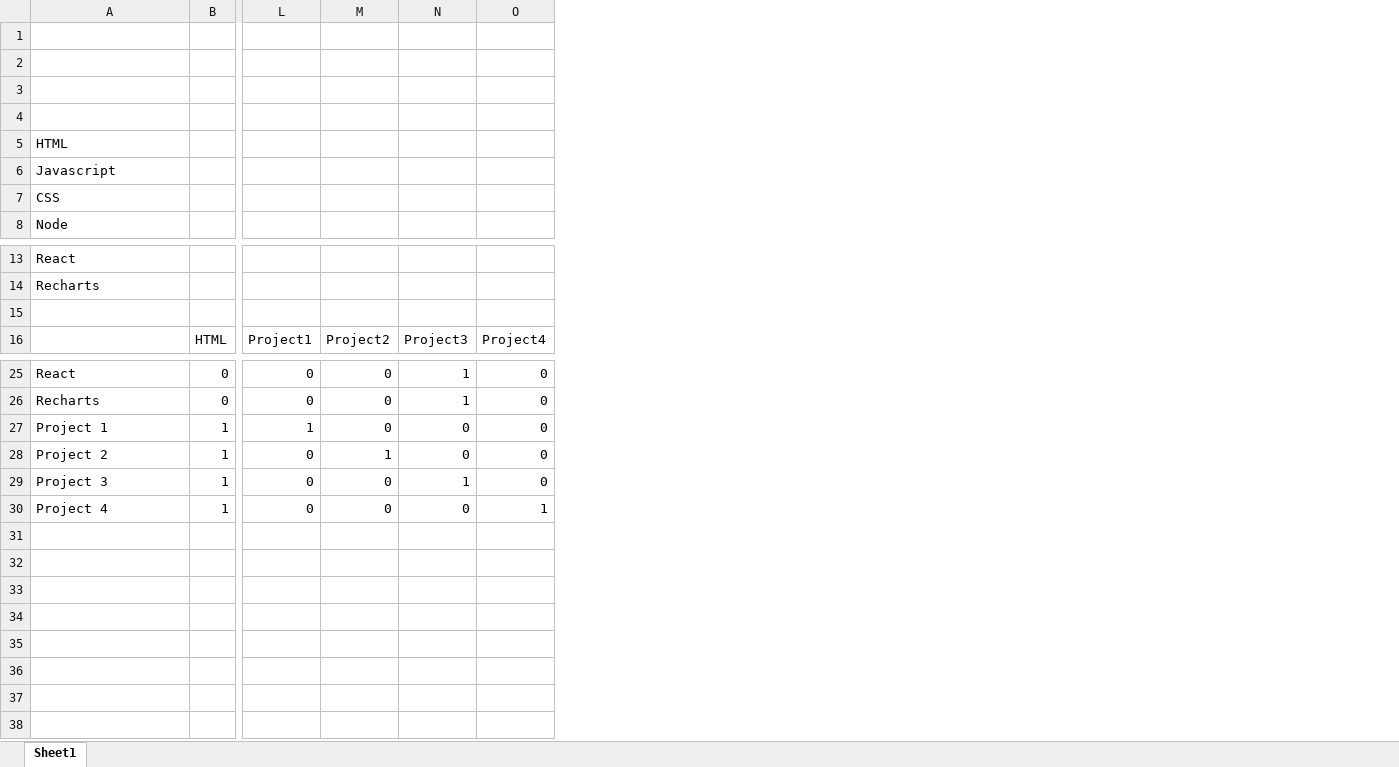
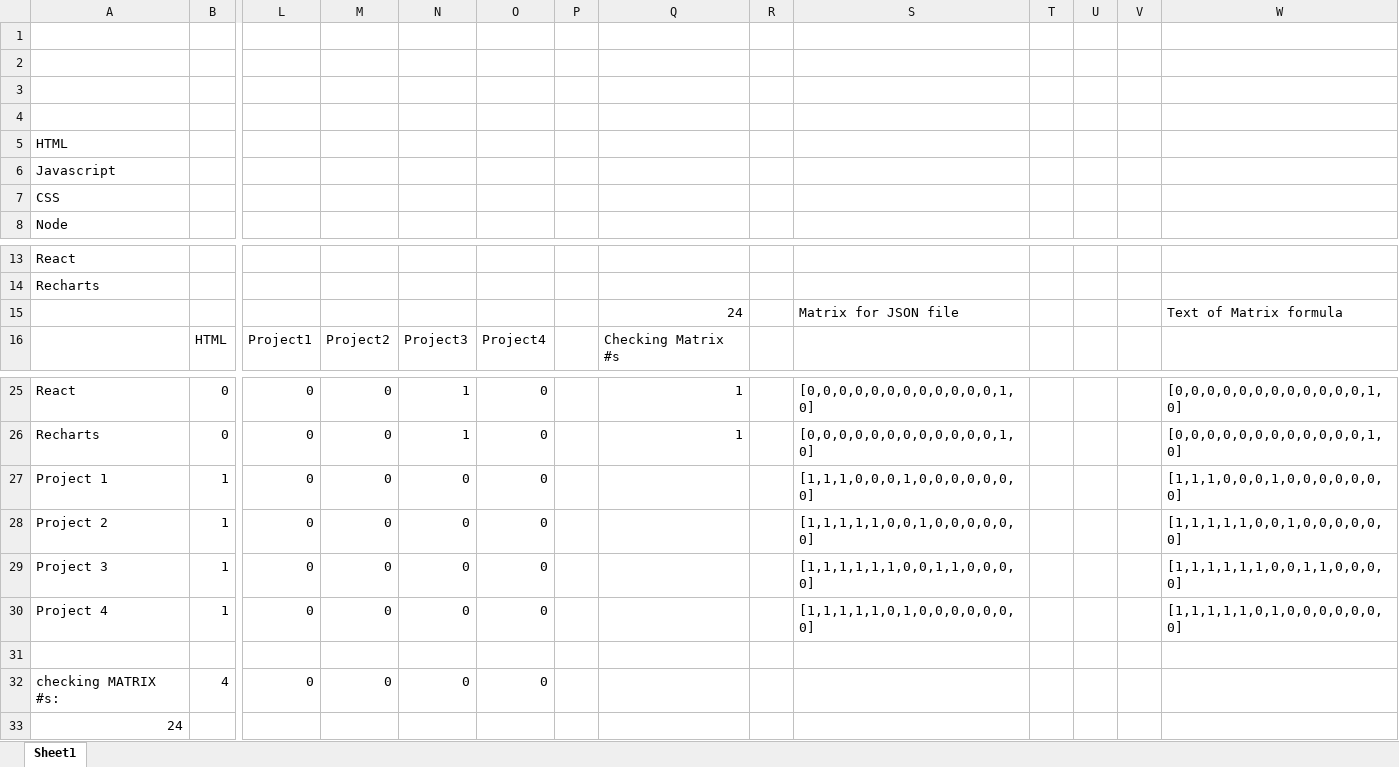
Before and after one commit to antonia-villa/portfolio, an Excel workbook: matrix.xlsx, sheet Sheet1, drawn as a sheet; only a part is shown, gaps mark what is left out; values as stored, in another font and other column widths than the file's, no borders; rows hold the shown columns only; the diff names each change by its address in the sheet, - before the commit and + after, or states it on an @@ line.

```diff
--- a/matrix.xlsx (sheet Sheet1)
+++ b/matrix.xlsx (sheet Sheet1)
+column P, empty
+column Q, rows 15-16: 24 | Checking Matrix #s; rows 25-26: 1 | 1
+column R, empty
+column S, row 15: Matrix for JSON file; rows 25-30: [0,0,0,0,0,0,0,0,0,0,0,0,1,0] | [0,0,0,0,0,0,0,0,0,0,0,0,1,0] | [1,1,1,0,0,0,1,0,0,0,0,0,0,0] | [1,1,1,1,1,0,0,1,0,0,0,0,0,0] | [1,1,1,1,1,1,0,0,1,1,0,0,0,0] | [1,1,1,1,1,0,1,0,0,0,0,0,0,0]
+column T, empty
+column U, empty
+column V, empty
+column W, row 15: Text of Matrix formula; rows 25-30: [0,0,0,0,0,0,0,0,0,0,0,0,1,0] | [0,0,0,0,0,0,0,0,0,0,0,0,1,0] | [1,1,1,0,0,0,1,0,0,0,0,0,0,0] | [1,1,1,1,1,0,0,1,0,0,0,0,0,0] | [1,1,1,1,1,1,0,0,1,1,0,0,0,0] | [1,1,1,1,1,0,1,0,0,0,0,0,0,0]
-row 15: (empty)
+row 15:  |  |  |  |  |  |  | 24 |  | Matrix for JSON file |  |  |  | Text of Matrix formula
-L27: 1
+L27: 0
-M28: 1
+M28: 0
-N29: 1
+N29: 0
-O30: 1
+O30: 0
+row 31: (empty)
+row 32: checking MATRIX #s: | 4 | 0 | 0 | 0 | 0
+row 33: 24
```
Also changed, not shown: 7 other files.
